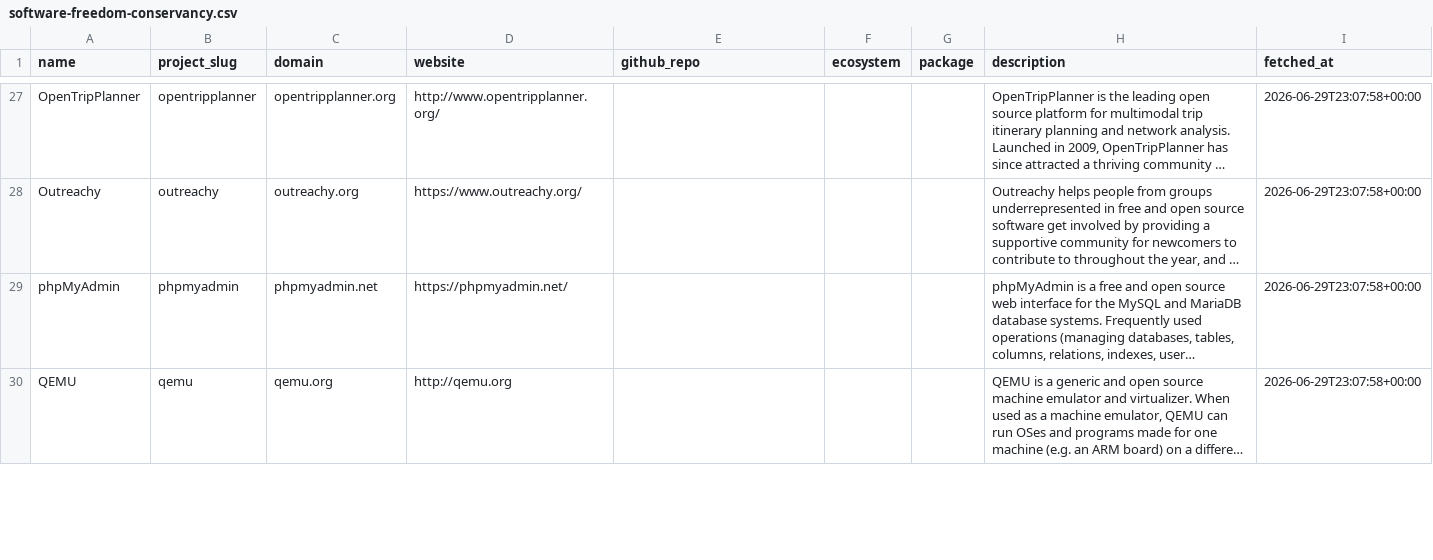
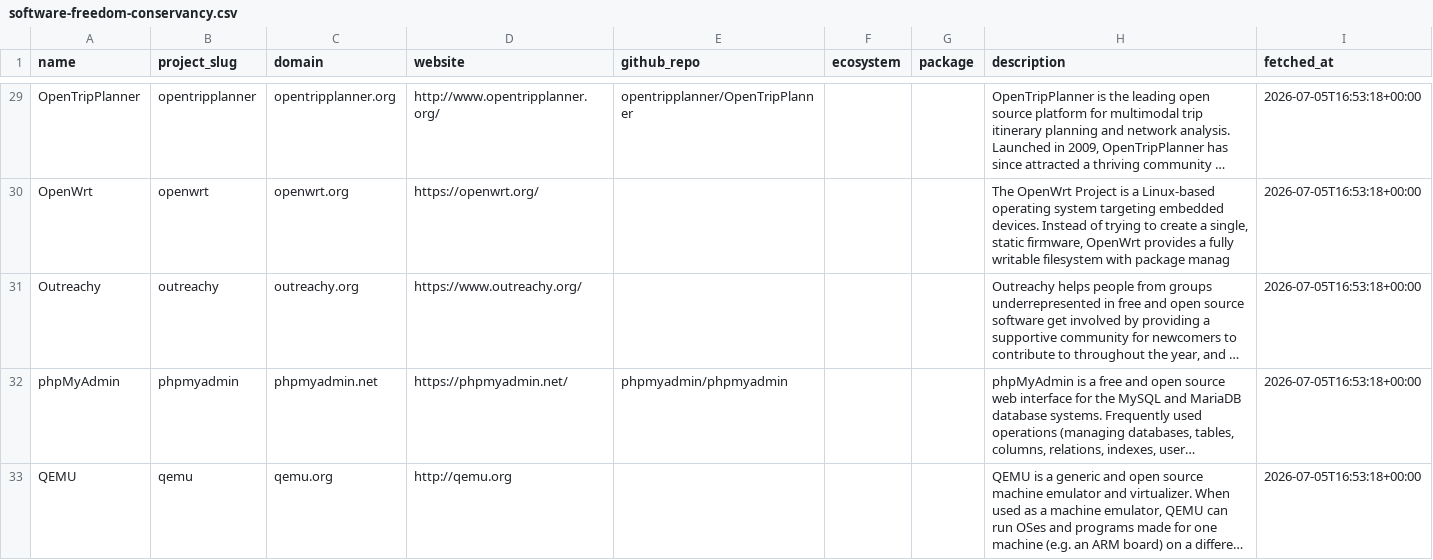
Before and after one commit to osendowment/model, a CSV file: data/sources/funding/foundations/software-freedom-conservancy.csv, drawn as a sheet; only a part is shown, gaps mark what is left out; long unchanged cells end in …; addresses are those after the commit; the diff covers the shown part only; the diff names each change by its address in the sheet, - before the commit and + after, or states it on an @@ line.

```diff
--- a/data/sources/funding/foundations/software-freedom-conservancy.csv
+++ b/data/sources/funding/foundations/software-freedom-conservancy.csv
-E29 (github_repo): (empty)
+E29 (github_repo): opentripplanner/OpenTripPlanner
-I29 (fetched_at): 2026-06-29T23:07:58+00:00
+I29 (fetched_at): 2026-07-05T16:53:18+00:00
+row 30: OpenWrt | openwrt | openwrt.org | https://openwrt.org/ |  |  |  | The OpenWrt Project is a Linux-based operating system targeting embedded devices. Instead of trying to create a single, static firmware, OpenWrt provides a fully writable filesystem with package manag | 2026-07-05T16:53:18+00:00
-I31:I33 (fetched_at): 2026-06-29T23:07:58+00:00
+I31:I33 (fetched_at): 2026-07-05T16:53:18+00:00
-E32 (github_repo): (empty)
+E32 (github_repo): phpmyadmin/phpmyadmin
```
Also changed, not shown: 4 added rows and 47 edited cells elsewhere in this file, 3 other files.
